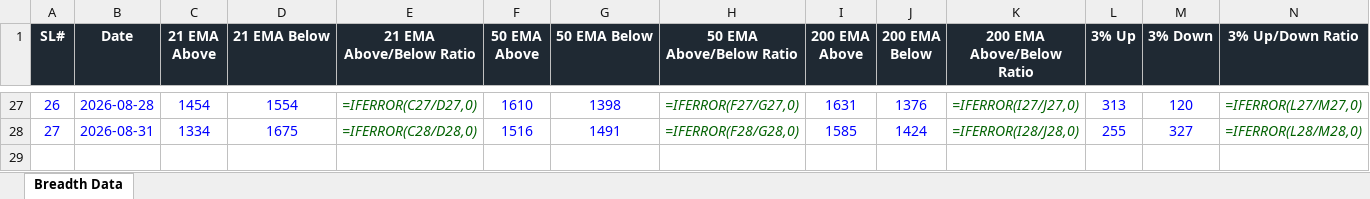
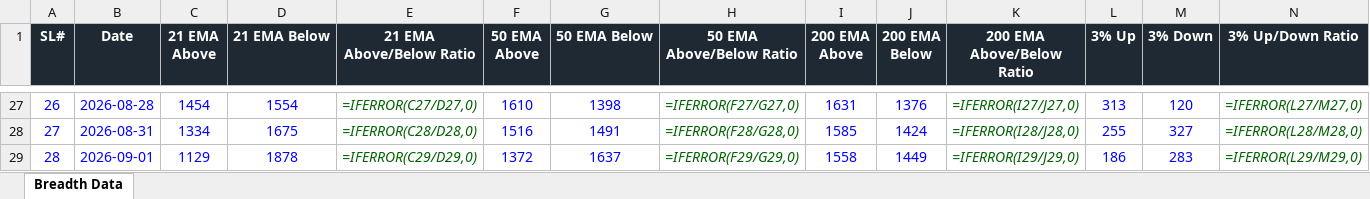
Before and after one commit to roopeshkp1987/MyTradingDashboard, an Excel workbook: data/nse_breadth_data.xlsx, sheet Breadth Data, drawn as a sheet; only a part is shown, gaps mark what is left out; values as stored, in another font and other column widths than the file's, no borders; formulas without a stored value are shown as written; rows hold the shown columns only; the diff names each change by its address in the sheet, - before the commit and + after, or states it on an @@ line.

```diff
--- a/data/nse_breadth_data.xlsx (sheet Breadth Data)
+++ b/data/nse_breadth_data.xlsx (sheet Breadth Data)
+row 29: 28 | 2026-09-01 | 1129 | 1878 | =IFERROR(C29/D29,0) | 1372 | 1637 | =IFERROR(F29/G29,0) | 1558 | 1449 | =IFERROR(I29/J29,0) | 186 | 283 | =IFERROR(L29/M29,0)
```
